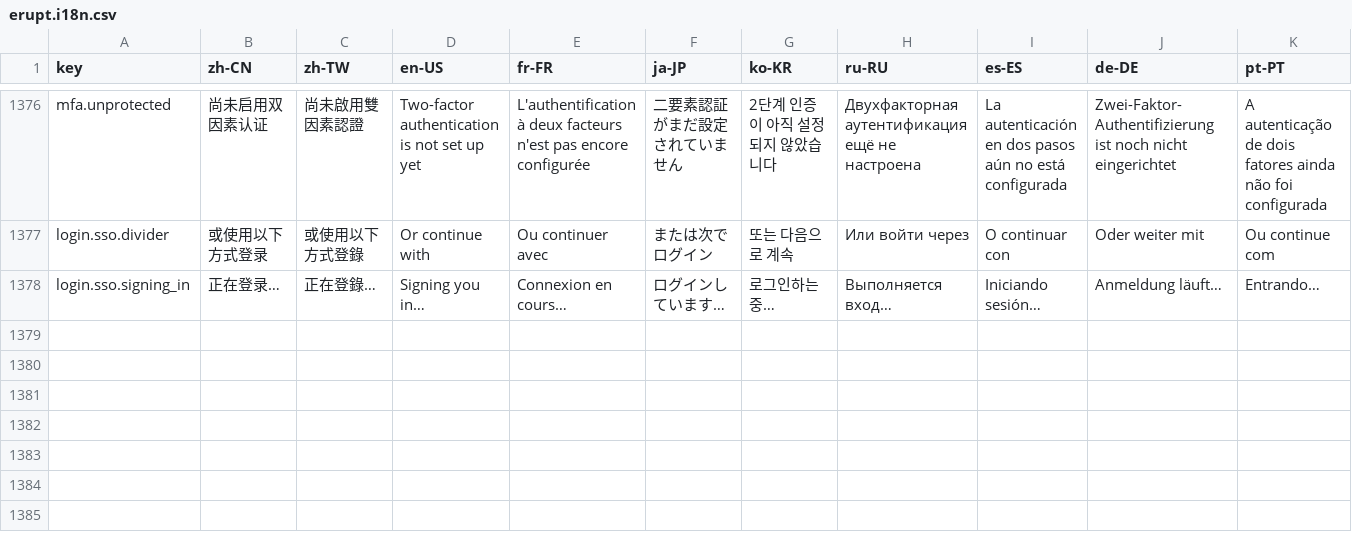
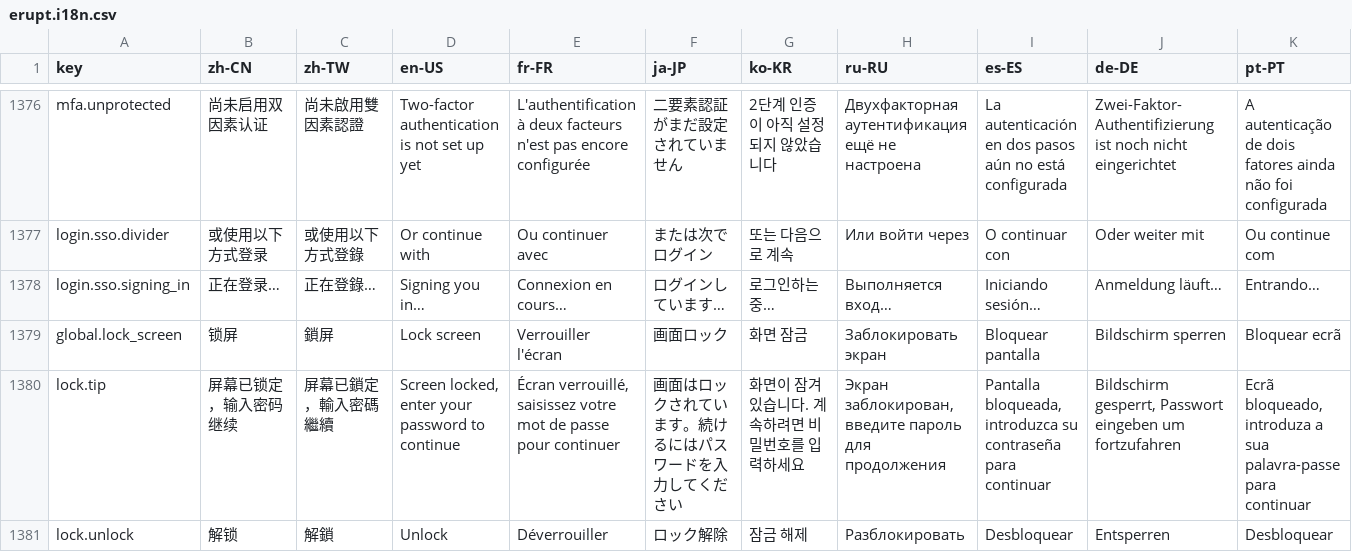
Before and after one commit to erupts/erupt-web, a CSV file: src/erupt.i18n.csv, drawn as a sheet; only a part is shown, gaps mark what is left out; rows hold the shown columns only; the diff names each change by its address in the sheet, - before the commit and + after, or states it on an @@ line.

```diff
--- a/src/erupt.i18n.csv
+++ b/src/erupt.i18n.csv
+row 1379: global.lock_screen | 锁屏 | 鎖屏 | Lock screen | Verrouiller l'écran | 画面ロック | 화면 잠금 | Заблокировать экран | Bloquear pantalla | Bildschirm sperren | Bloquear ecrã
+row 1380: lock.tip | 屏幕已锁定，输入密码继续 | 屏幕已鎖定，輸入密碼繼續 | Screen locked, enter your password to continue | Écran verrouillé, saisissez votre mot de passe pour continuer | 画面はロックされています。続けるにはパスワードを入力してください | 화면이 잠겨 있습니다. 계속하려면 비밀번호를 입력하세요 | Экран заблокирован, введите пароль для продолжения | Pantalla bloqueada, introduzca su contraseña para continuar | Bildschirm gesperrt, Passwort eingeben um fortzufahren | Ecrã bloqueado, introduza a sua palavra-passe para continuar
+row 1381: lock.unlock | 解锁 | 解鎖 | Unlock | Déverrouiller | ロック解除 | 잠금 해제 | Разблокировать | Desbloquear | Entsperren | Desbloquear
```
Also changed, not shown: 11 other files.
